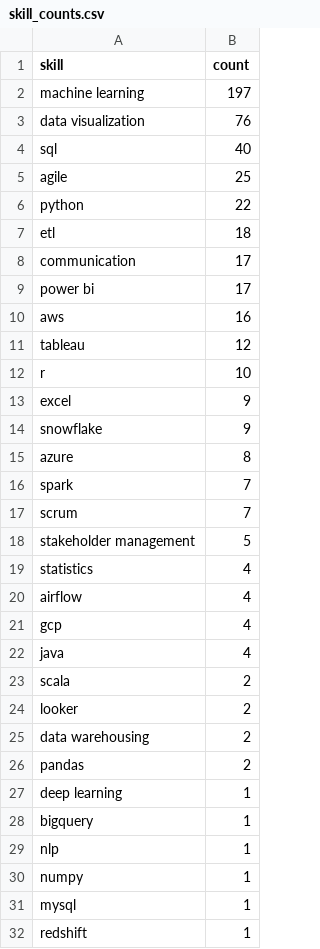
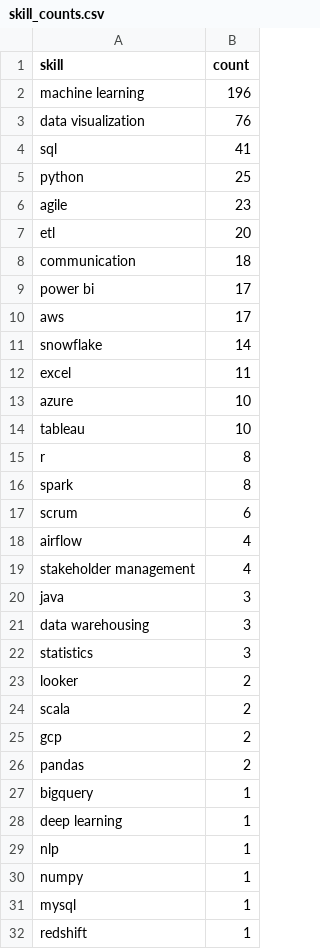
Before and after one commit to Maneeshraja19/job-market-intelligence, a CSV file: data/processed/skill_counts.csv, drawn as a sheet; only a part is shown; the diff covers the shown part only.

```diff
--- a/data/processed/skill_counts.csv
+++ b/data/processed/skill_counts.csv
@@ -1,29 +1,29 @@
 skill,count
-machine learning,197
+machine learning,196
 data visualization,76
-sql,40
-agile,25
-python,22
-etl,18
-communication,17
+sql,41
+python,25
+agile,23
+etl,20
+communication,18
 power bi,17
-aws,16
-tableau,12
-r,10
-excel,9
-snowflake,9
-azure,8
-spark,7
-scrum,7
-stakeholder management,5
-statistics,4
+aws,17
+snowflake,14
+excel,11
+azure,10
+tableau,10
+r,8
+spark,8
+scrum,6
 airflow,4
-gcp,4
-java,4
+stakeholder management,4
+java,3
+data warehousing,3
+statistics,3
+looker,2
 scala,2
-looker,2
-data warehousing,2
+gcp,2
 pandas,2
+bigquery,1
 deep learning,1
-bigquery,1
 nlp,1
```
Also changed, not shown: 1 removed row elsewhere in this file, data/processed/job_postings_with_skills.csv.
